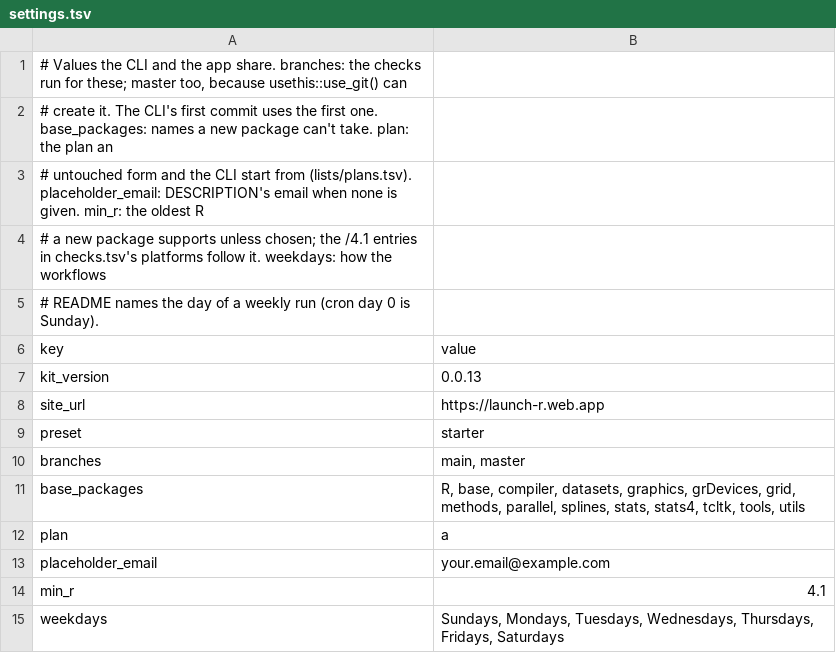
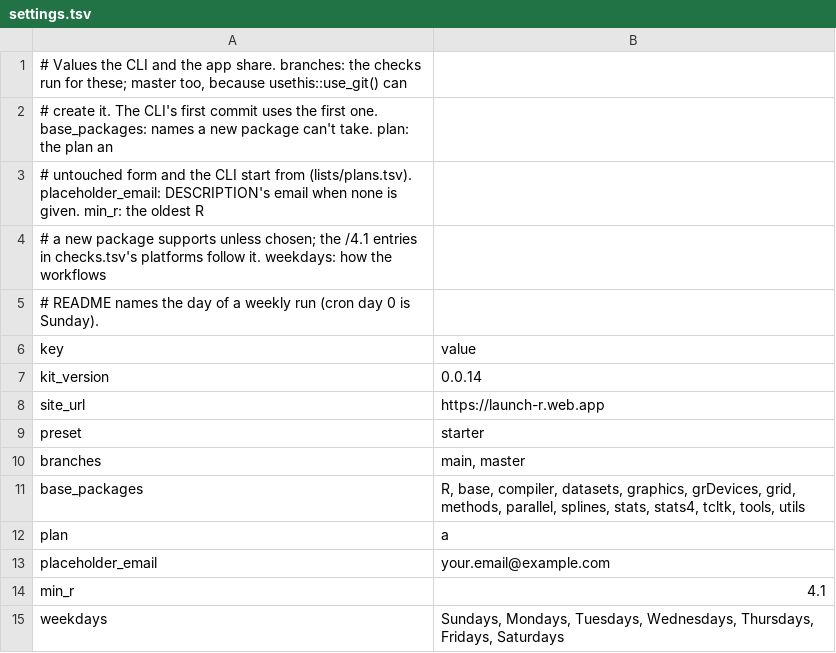
Before and after one commit to insightsurge/launchR, a TSV file: lists/settings.tsv, drawn as a sheet.

```diff
--- a/lists/settings.tsv
+++ b/lists/settings.tsv
@@ -6,3 +6,3 @@
 key	value
-kit_version	0.0.13
+kit_version	0.0.14
 site_url	https://launch-r.web.app
```
Also changed, not shown: 2 other files.
